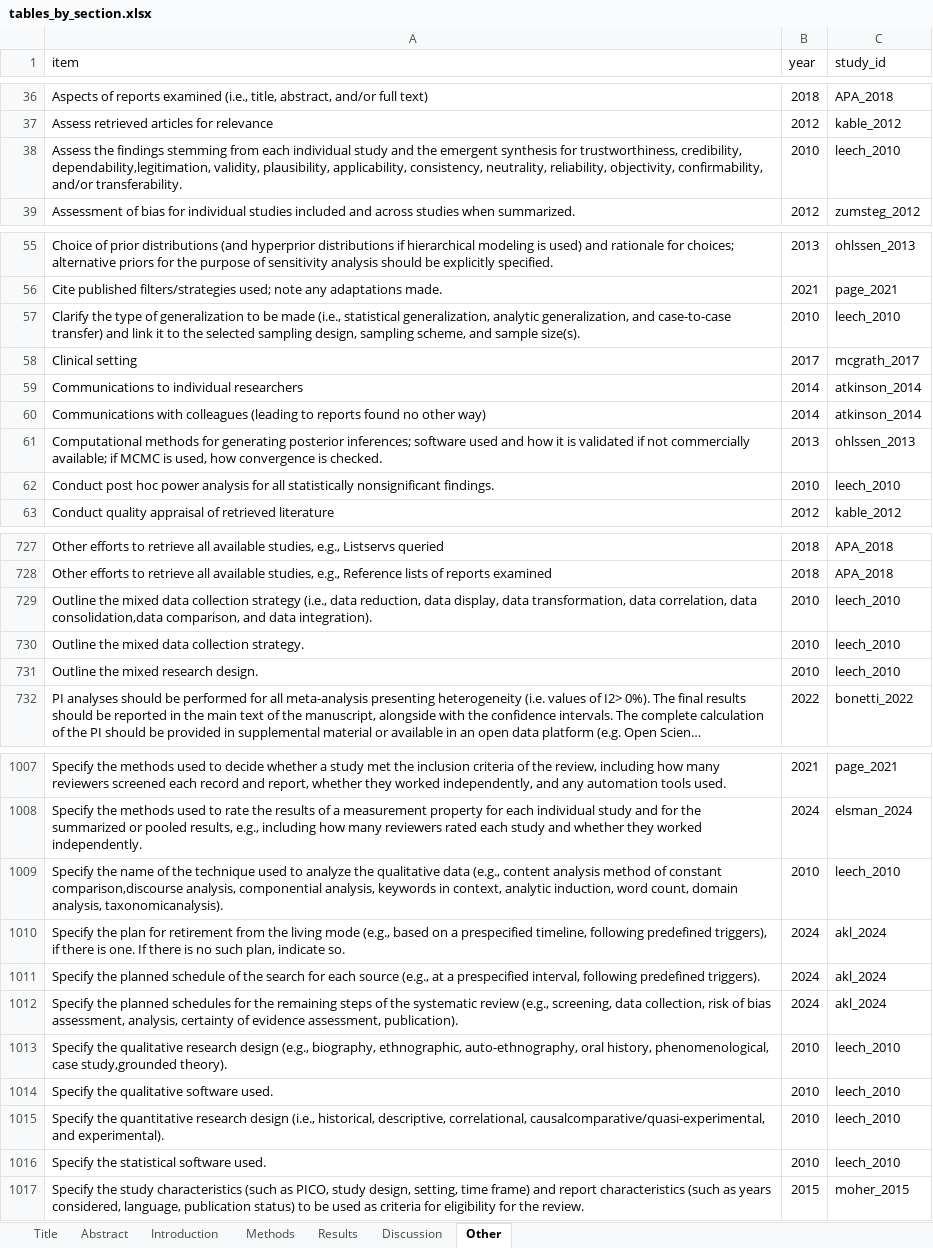
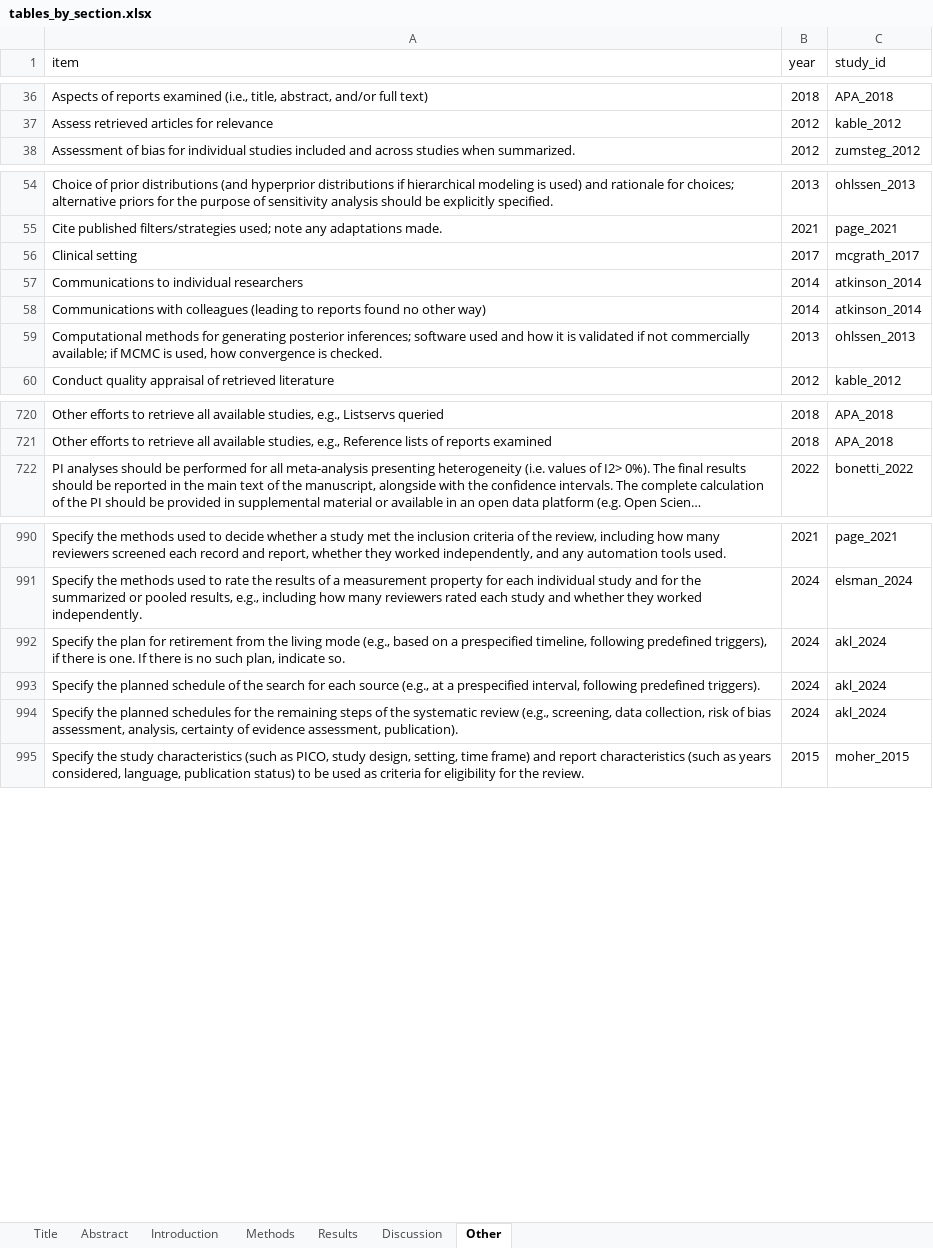
Before and after one commit to KyleMorrison99/synthesis_item_bank, an Excel workbook: data/tables_by_section.xlsx, sheet Other, drawn as a sheet; only a part is shown, gaps mark what is left out; long unchanged cells end in …; values as stored, in another font and other column widths than the file's, no borders; table styles not drawn; the diff covers the shown part only; the diff names each change by its address in the sheet, - before the commit and + after, or states it on an @@ line.

Commit message:
graphs and analysis

```diff
--- a/data/tables_by_section.xlsx (sheet Other)
+++ b/data/tables_by_section.xlsx (sheet Other)
-row 38: Assess the findings stemming from each individual study and the emergent synthesis for trustworthiness, credibility, dependability,legitimation, validity, plausibility, applicability, consistency, neutrality, reliability, objectivity, confirmability, and/or transferability. | 2010 | leech_2010
-row 57: Clarify the type of generalization to be made (i.e., statistical generalization, analytic generalization, and case-to-case transfer) and link it to the selected sampling design, sampling scheme, and sample size(s). | 2010 | leech_2010
-row 62: Conduct post hoc power analysis for all statistically nonsignificant findings. | 2010 | leech_2010
-row 729: Outline the mixed data collection strategy (i.e., data reduction, data display, data transformation, data correlation, data consolidation,data comparison, and data integration). | 2010 | leech_2010
-row 730: Outline the mixed data collection strategy. | 2010 | leech_2010
-row 731: Outline the mixed research design. | 2010 | leech_2010
-row 1009: Specify the name of the technique used to analyze the qualitative data (e.g., content analysis method of constant comparison,discourse analysis, componential analysis, keywords in context, analytic induction, word count, domain analysis, taxonomicanalysis). | 2010 | leech_2010
-row 1013: Specify the qualitative research design (e.g., biography, ethnographic, auto-ethnography, oral history, phenomenological, case study,grounded theory). | 2010 | leech_2010
-row 1014: Specify the qualitative software used. | 2010 | leech_2010
-row 1015: Specify the quantitative research design (i.e., historical, descriptive, correlational, causalcomparative/quasi-experimental, and experimental). | 2010 | leech_2010
-row 1016: Specify the statistical software used. | 2010 | leech_2010
```
Also changed, not shown: 12 removed rows elsewhere in this sheet, sheet Introduction, sheet Discussion, data/concept_tables_by_section.xlsx, 42 other files.
